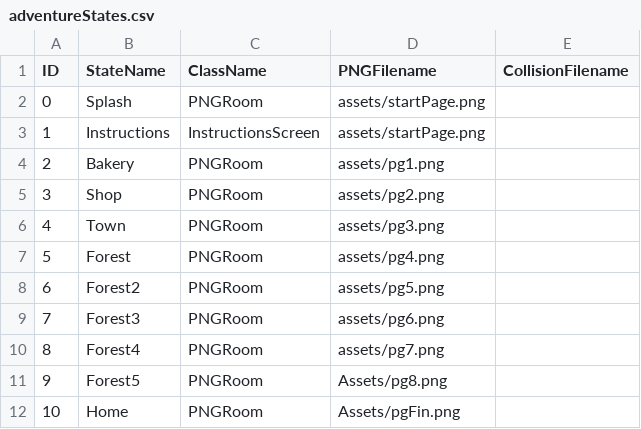
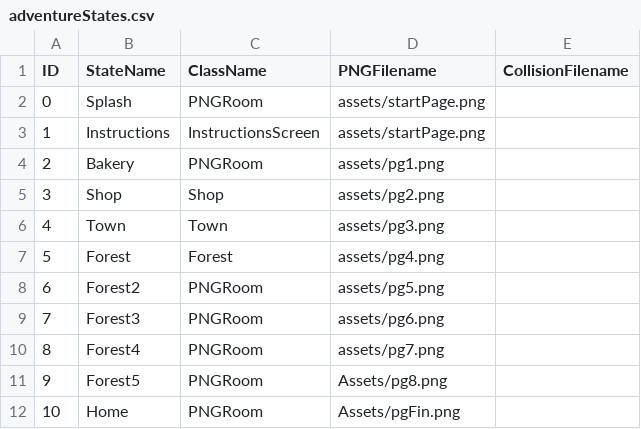
Before and after one commit to anzduong/LittleRed, a CSV file: data/adventureStates.csv, drawn as a sheet.

```diff
--- a/data/adventureStates.csv
+++ b/data/adventureStates.csv
@@ -4,5 +4,5 @@ ID,StateName,ClassName,PNGFilename,CollisionFilename
 2,Bakery,PNGRoom,assets/pg1.png,
-3,Shop,PNGRoom,assets/pg2.png,
-4,Town,PNGRoom,assets/pg3.png,
-5,Forest,PNGRoom,assets/pg4.png,
+3,Shop,Shop,assets/pg2.png,
+4,Town,Town,assets/pg3.png,
+5,Forest,Forest,assets/pg4.png,
 6,Forest2,PNGRoom,assets/pg5.png,
```
Also changed, not shown: 2 other files.
